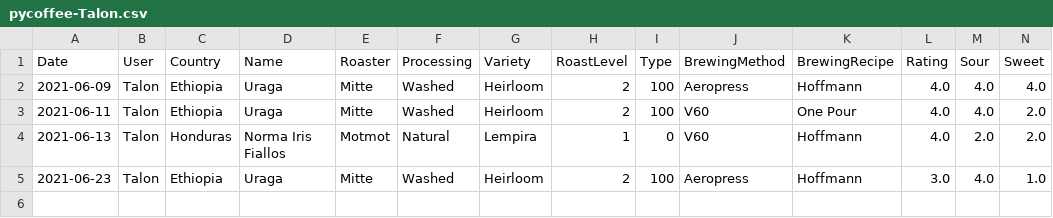
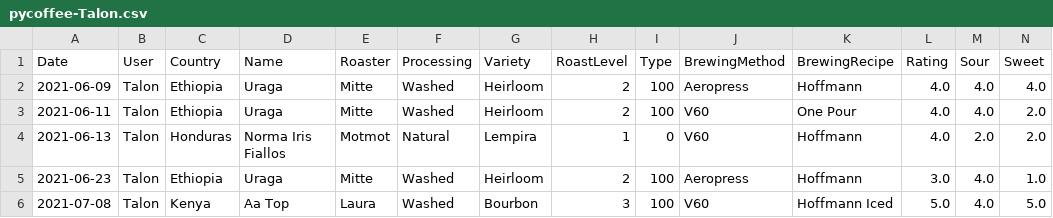
Before and after one commit to vaculiko/pycoffee, a CSV file: data/pycoffee-Talon.csv, drawn as a sheet; only a part is shown; rows hold the shown columns only; the diff names each change by its address in the sheet, - before the commit and + after, or states it on an @@ line.

Commit message:
Another tasting

```diff
--- a/data/pycoffee-Talon.csv
+++ b/data/pycoffee-Talon.csv
+row 6: 2021-07-08 | Talon | Kenya | Aa Top | Laura | Washed | Bourbon | 3 | 100 | V60 | Hoffmann Iced | 5.0 | 4.0 | 5.0
```
